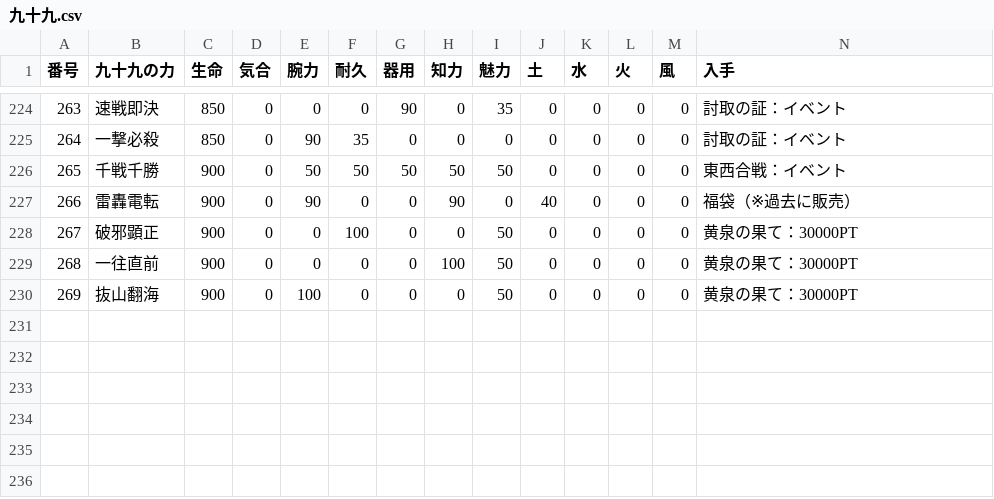
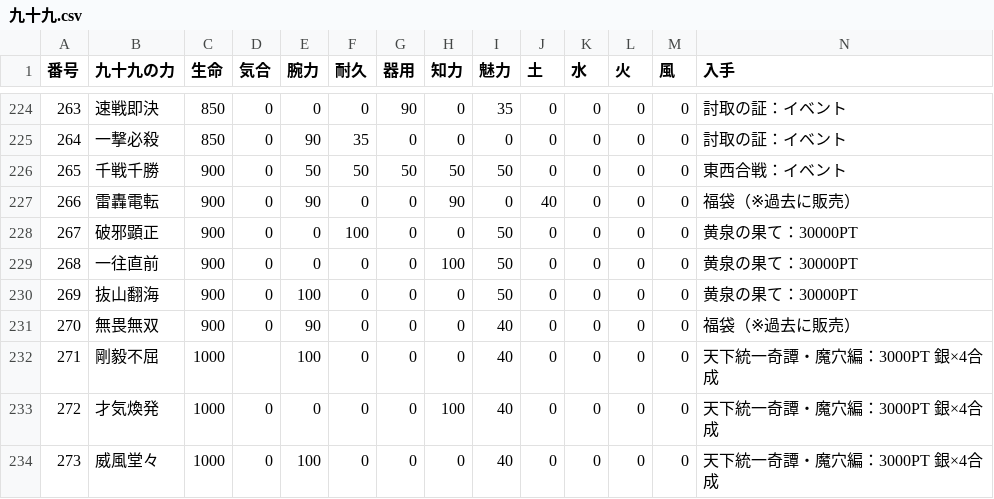
Before and after one commit to nobuon20030612-ops/Nobuon20030612-ops.github.io, a CSV file: 九十九.csv, drawn as a sheet; only a part is shown, gaps mark what is left out.

```diff
--- a/九十九.csv
+++ b/九十九.csv
@@ -230 +230,5 @@
 269,抜山翻海 ,900,0,100,0,0,0,50,0,0,0,0,黄泉の果て：30000PT
+270,無畏無双 ,900,0,90,0,0,0,40,0,0,0,0,福袋（※過去に販売）
+271,剛毅不屈 ,1000,,100,0,0,0,40,0,0,0,0,天下統一奇譚・魔穴編：3000PT　銀×4合成
+272,才気煥発 ,1000,0,0,0,0,100,40,0,0,0,0,天下統一奇譚・魔穴編：3000PT　銀×4合成
+273,威風堂々 ,1000,0,100,0,0,0,40,0,0,0,0,天下統一奇譚・魔穴編：3000PT　銀×4合成
```
Also changed, not shown: 鬼神石.csv.
